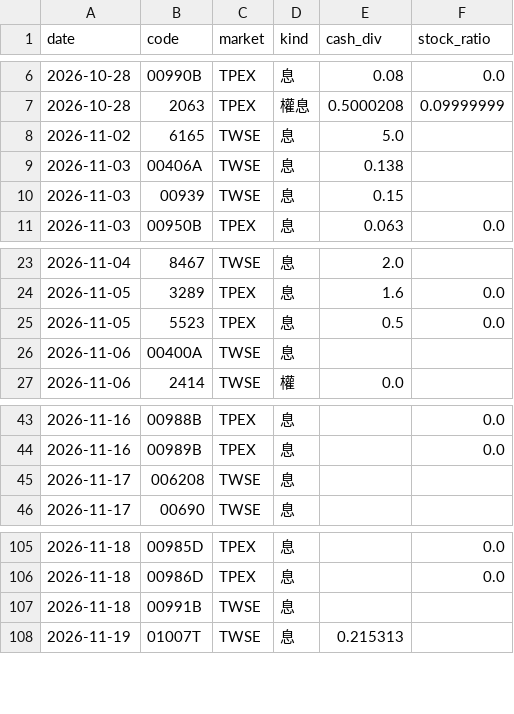
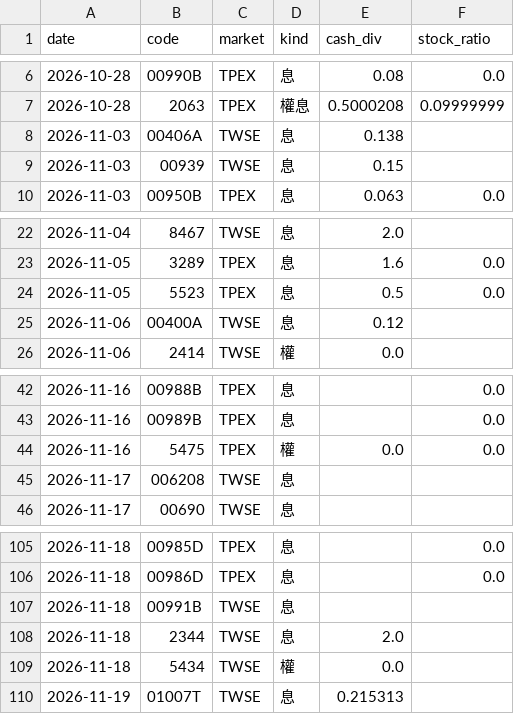
Before and after one commit to carsonlin33-arch/tw-stock-screener, a CSV file: data/extras/exdiv_upcoming.csv, drawn as a sheet; only a part is shown, gaps mark what is left out.

```diff
--- a/data/extras/exdiv_upcoming.csv
+++ b/data/extras/exdiv_upcoming.csv
@@ -7,3 +7,2 @@ date,code,market,kind,cash_div,stock_ratio
 2026-10-28,2063,TPEX,權息,0.5000208,0.09999999
-2026-11-02,6165,TWSE,息,5.0,
 2026-11-03,00406A,TWSE,息,0.138,
@@ -25,3 +24,3 @@ date,code,market,kind,cash_div,stock_ratio
 2026-11-05,5523,TPEX,息,0.5,0.0
-2026-11-06,00400A,TWSE,息,,
+2026-11-06,00400A,TWSE,息,0.12,
 2026-11-06,2414,TWSE,權,0.0,
@@ -44,2 +43,3 @@ date,code,market,kind,cash_div,stock_ratio
 2026-11-16,00989B,TPEX,息,,0.0
+2026-11-16,5475,TPEX,權,0.0,0.0
 2026-11-17,006208,TWSE,息,,
@@ -107,2 +107,4 @@ date,code,market,kind,cash_div,stock_ratio
 2026-11-18,00991B,TWSE,息,,
+2026-11-18,2344,TWSE,息,2.0,
+2026-11-18,5434,TWSE,權,0.0,
 2026-11-19,01007T,TWSE,息,0.215313,
```
Also changed, not shown: data/extras/breadth.csv, data/extras/corp_actions.csv, 21 other files.
